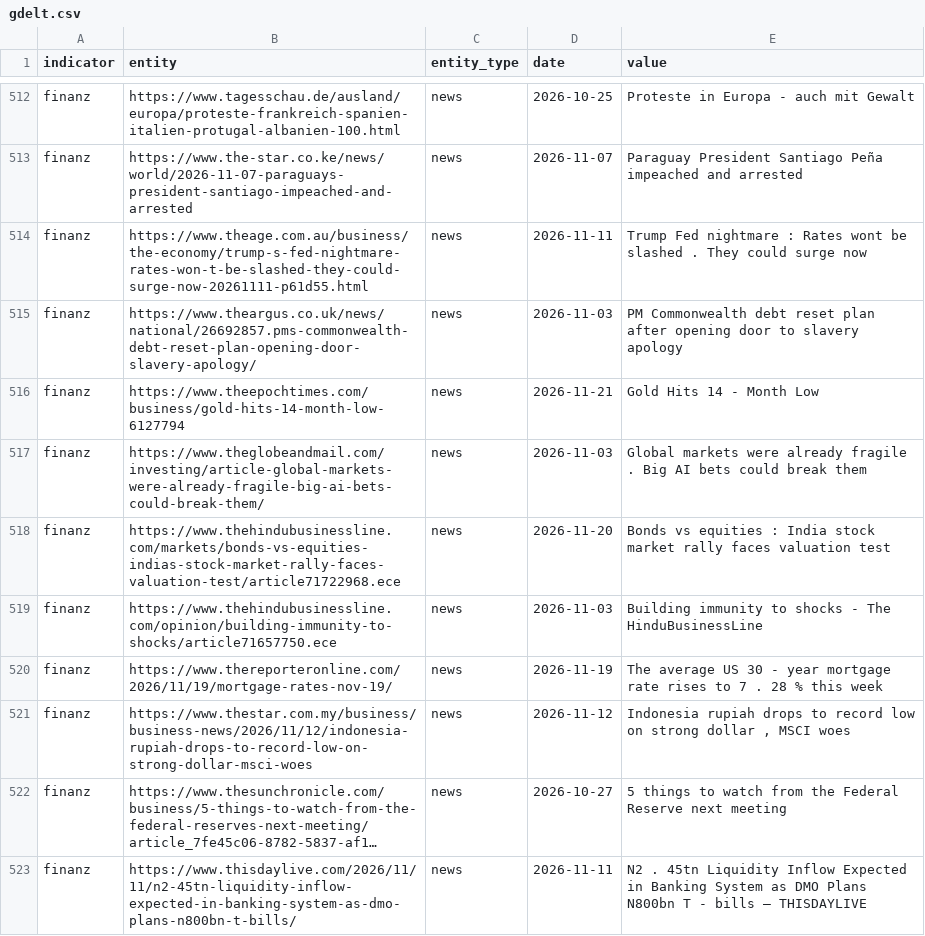
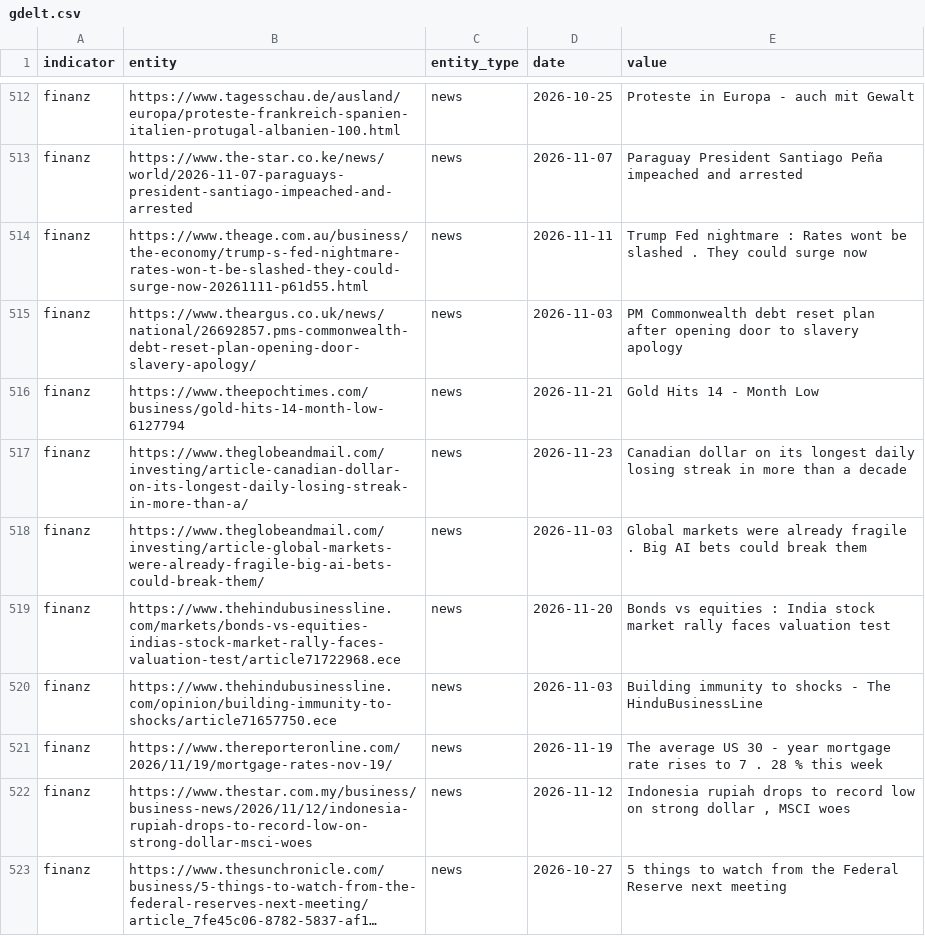
Before and after one commit to Delta6616/OneWorldInitiative, a CSV file: data/gdelt.csv, drawn as a sheet; only a part is shown, gaps mark what is left out; the shorter side is filled out with more unchanged rows; long unchanged cells end in …; the diff covers the shown part only; the diff names each change by its address in the sheet, - before the commit and + after, or states it on an @@ line.

```diff
--- a/data/gdelt.csv
+++ b/data/gdelt.csv
+row 517: finanz | https://www.theglobeandmail.com/investing/article-canadian-dollar-on-its-longest-daily-losing-streak-in-more-than-a/ | news | 2026-11-23 | Canadian dollar on its longest daily losing streak in more than a decade
```
Also changed, not shown: 6 added rows elsewhere in this file, 6 other files.
